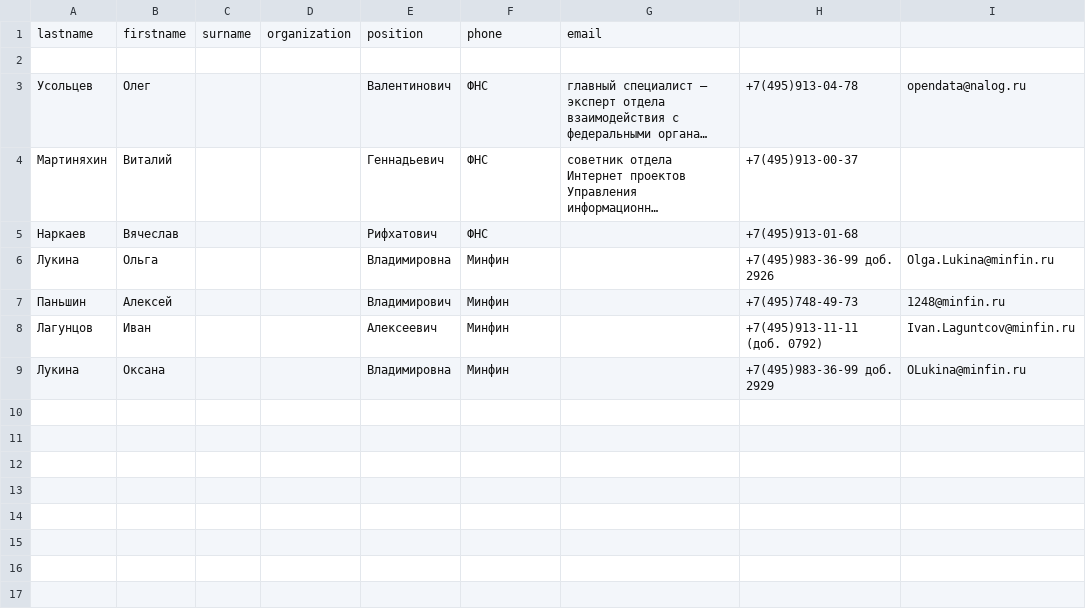
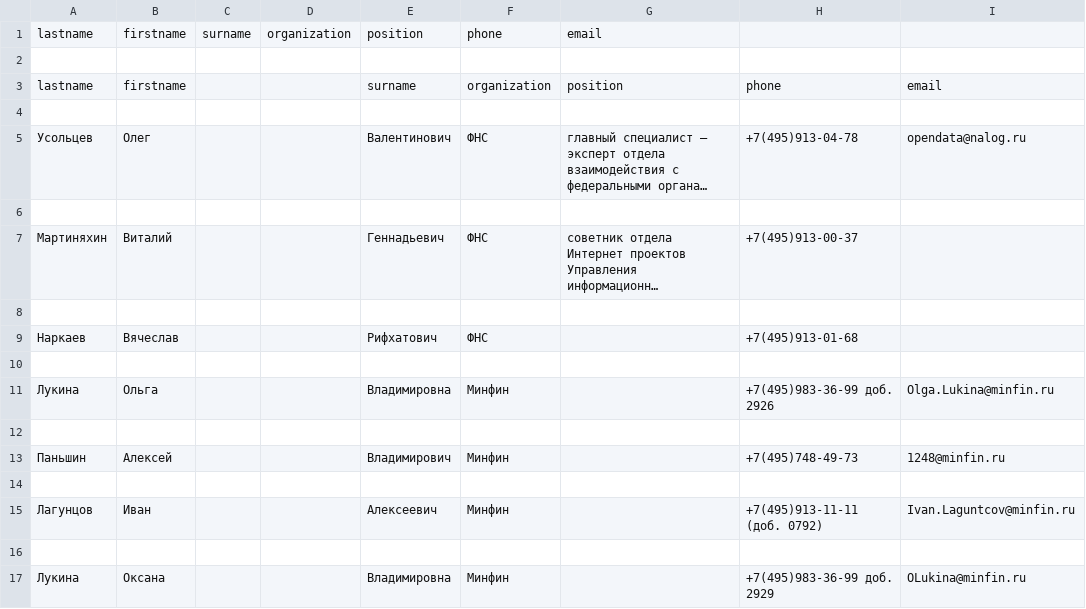
Before and after one commit to Nikita3099/2.2-Regular, a CSV file: phonebook.csv, drawn as a sheet; long unchanged cells end in …; the diff names each change by its address in the sheet, - before the commit and + after, or states it on an @@ line.

Commit message:
commit new2

```diff
--- a/phonebook.csv
+++ b/phonebook.csv
+row 3: lastname | firstname |  |  | surname | organization | position | phone | email
+row 4: (empty)
+row 6: (empty)
+row 8: (empty)
+row 10: (empty)
+row 12: (empty)
+row 14: (empty)
+row 16: (empty)
```
